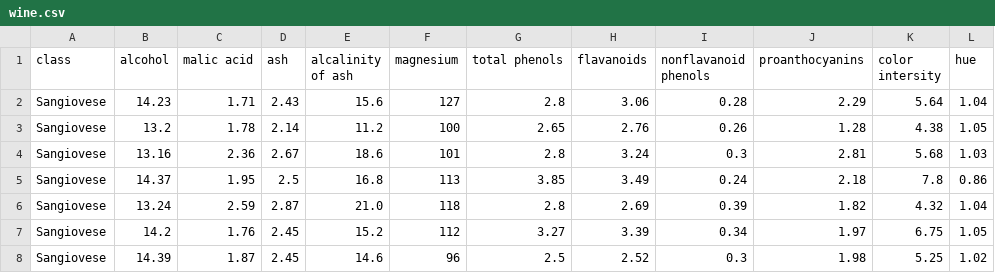
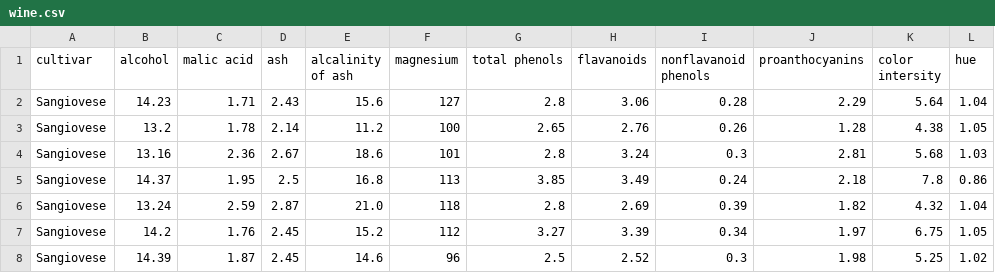
Before and after one commit to DimitarMalamski/wine-categorizer, a CSV file: wine.csv, drawn as a sheet; only a part is shown; the diff names each change by its address in the sheet, - before the commit and + after, or states it on an @@ line.

```diff
--- a/wine.csv
+++ b/wine.csv
-A1: class
+A1: cultivar
```
Also changed, not shown: 1 other file.
